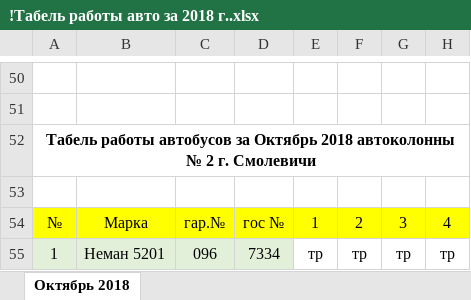
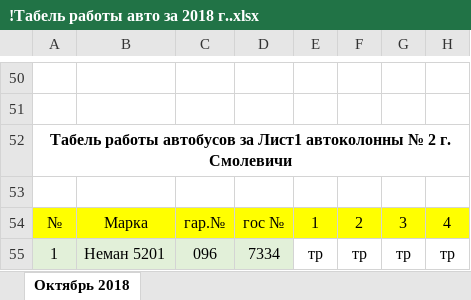
Before and after one commit to Autopark18/___MyDocuments___, an Excel workbook: Табели/!Табель работы авто за 2018 г..xlsx, sheet Октябрь 2018, drawn as a sheet; only a part is shown, gaps mark what is left out; values as stored, in another font and other column widths than the file's, no borders; conditional formats not drawn; the diff covers the shown part only; the diff names each change by its address in the sheet, - before the commit and + after, or states it on an @@ line.

```diff
--- a/Табели/!Табель работы авто за 2018 г..xlsx (sheet Октябрь 2018)
+++ b/Табели/!Табель работы авто за 2018 г..xlsx (sheet Октябрь 2018)
-A52: …автобусов за Октябрь 2018 автоколонны №…
+A52: …автобусов за Лист1 автоколонны №…
```
Also changed, not shown: 40 hidden or unhidden rows elsewhere in this sheet, Регистраторы/График проверки регистраторов в авто.xlsx, 4 other files.
